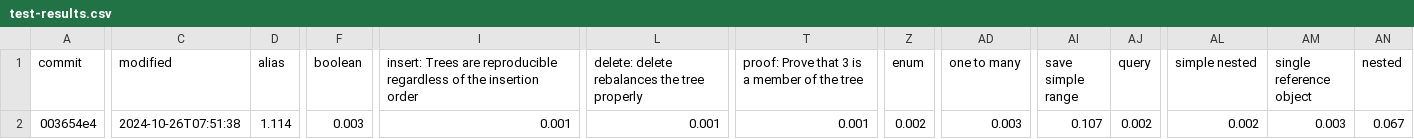
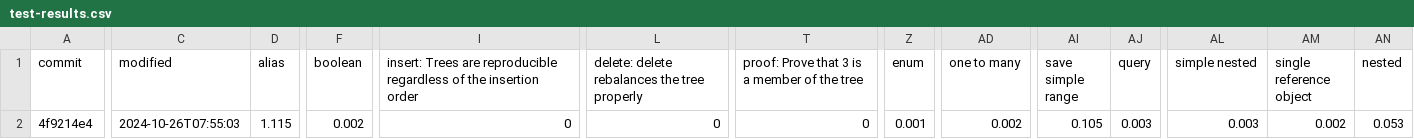
Before and after one commit to atelier-saulx/based, a CSV file: packages/db/test-results.csv, drawn as a sheet; only a part is shown, gaps mark what is left out; the diff covers the shown part only; the diff names each change by its address in the sheet, - before the commit and + after, or states it on an @@ line.

Commit message:
add test-results

```diff
--- a/packages/db/test-results.csv
+++ b/packages/db/test-results.csv
-A2 (commit): 003654e4
+A2 (commit): 4f9214e4
-C2 (modified): 2024-10-26T07:51:38
+C2 (modified): 2024-10-26T07:55:03
-D2 (alias): 1.114
+D2 (alias): 1.115
-F2 (boolean): 0.003
+F2 (boolean): 0.002
-I2: 0.001
+I2: 0
-L2: 0.001
+L2: 0
-T2: 0.001
+T2: 0
-Z2 (enum): 0.002
+Z2 (enum): 0.001
-AD2 (one to many): 0.003
+AD2 (one to many): 0.002
-AI2 (save simple range): 0.107
+AI2 (save simple range): 0.105
-AJ2 (query): 0.002
+AJ2 (query): 0.003
-AL2 (simple nested): 0.002
+AL2 (simple nested): 0.003
-AM2 (single reference object): 0.003
+AM2 (single reference object): 0.002
-AN2 (nested): 0.067
+AN2 (nested): 0.053
```
Also changed, not shown: 3 edited cells elsewhere in this file.
